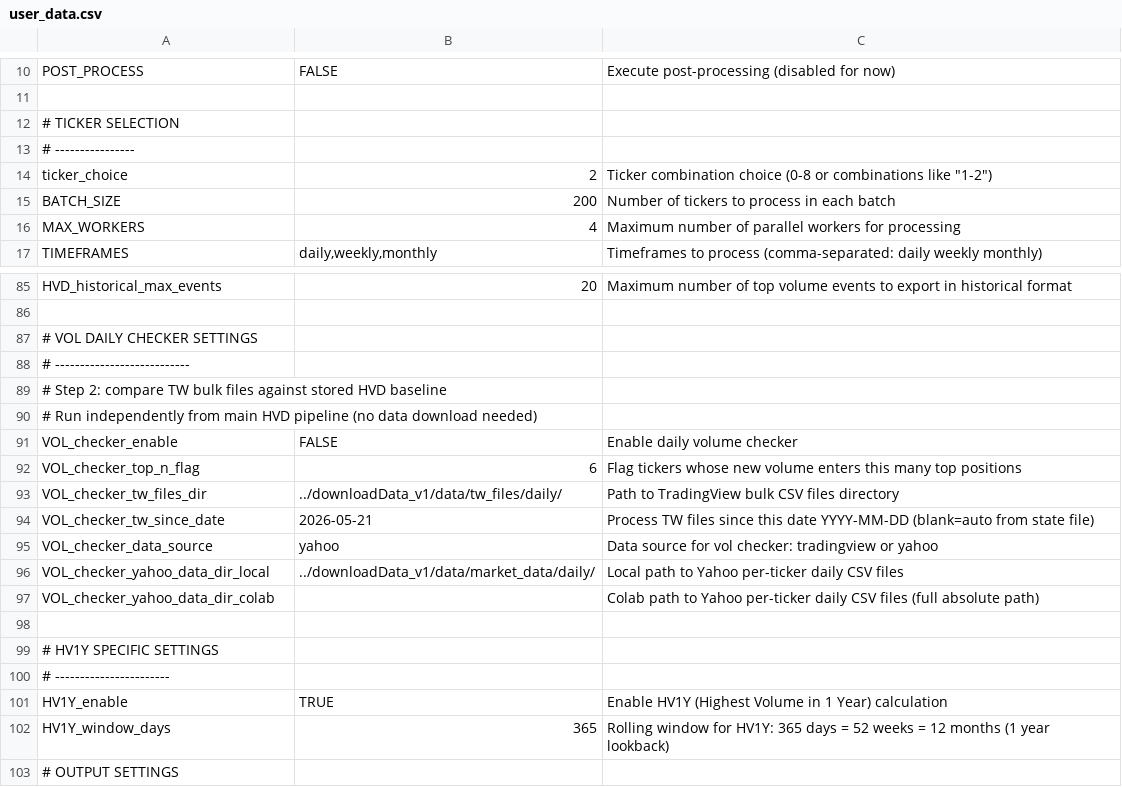
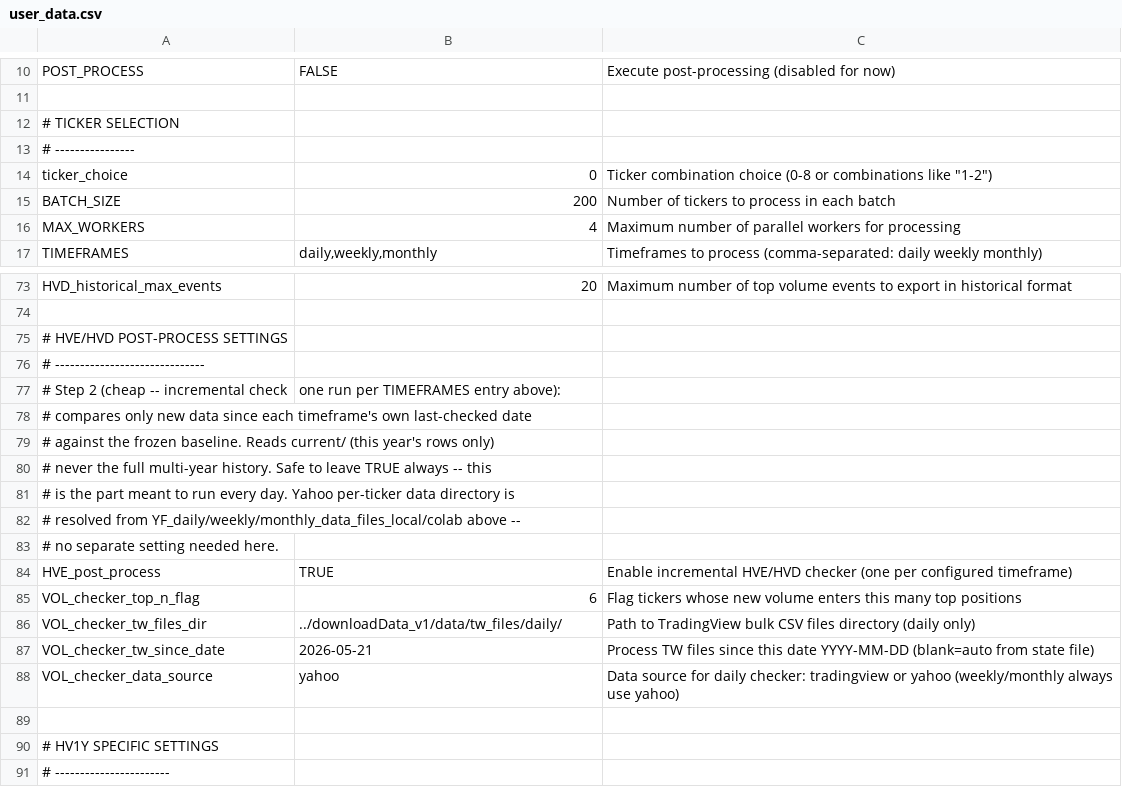
Before and after one commit to simsisim/metaVolume, a CSV file: user_input/user_data.csv, drawn as a sheet; only a part is shown, gaps mark what is left out; the shorter side is filled out with more unchanged rows; the diff covers the shown part only.

```diff
--- a/user_input/user_data.csv
+++ b/user_input/user_data.csv
@@ -13,3 +13,3 @@ POST_PROCESS,FALSE,Execute post-processing (disabled for now)
 # ----------------,,
-ticker_choice,2,"Ticker combination choice (0-8 or combinations like ""1-2"")"
+ticker_choice,0,"Ticker combination choice (0-8 or combinations like ""1-2"")"
 BATCH_SIZE,200,Number of tickers to process in each batch
@@ -86,13 +74,16 @@ HVD_historical_max_events,20,Maximum number of top volume events to export in hi
 ,,
-# VOL DAILY CHECKER SETTINGS,,
-# ---------------------------,,
-# Step 2: compare TW bulk files against stored HVD baseline,,
-# Run independently from main HVD pipeline (no data download needed),,
-VOL_checker_enable,FALSE,Enable daily volume checker
+# HVE/HVD POST-PROCESS SETTINGS,,
+# ------------------------------,,
+# Step 2 (cheap -- incremental check, one run per TIMEFRAMES entry above):,
+# compares only new data since each timeframe's own last-checked date,,
+# against the frozen baseline. Reads current/ (this year's rows only),,
+# never the full multi-year history. Safe to leave TRUE always -- this,,
+# is the part meant to run every day. Yahoo per-ticker data directory is,,
+# resolved from YF_daily/weekly/monthly_data_files_local/colab above --,,
+# no separate setting needed here.,,
+HVE_post_process,TRUE,Enable incremental HVE/HVD checker (one per configured timeframe)
 VOL_checker_top_n_flag,6,Flag tickers whose new volume enters this many top positions
-VOL_checker_tw_files_dir,../downloadData_v1/data/tw_files/daily/,Path to TradingView bulk CSV files directory
+VOL_checker_tw_files_dir,../downloadData_v1/data/tw_files/daily/,Path to TradingView bulk CSV files directory (daily only)
 VOL_checker_tw_since_date,2026-05-21,Process TW files since this date YYYY-MM-DD (blank=auto from state file)
-VOL_checker_data_source,yahoo,Data source for vol checker: tradingview or yahoo
-VOL_checker_yahoo_data_dir_local,../downloadData_v1/data/market_data/daily/,Local path to Yahoo per-ticker daily CSV files
-VOL_checker_yahoo_data_dir_colab,,Colab path to Yahoo per-ticker daily CSV files (full absolute path)
+VOL_checker_data_source,yahoo,Data source for daily checker: tradingview or yahoo (weekly/monthly always use yahoo)
 ,,
```
Also changed, not shown: 3 added rows, 15 removed rows and 9 edited cells elsewhere in this file, 22 other files.
